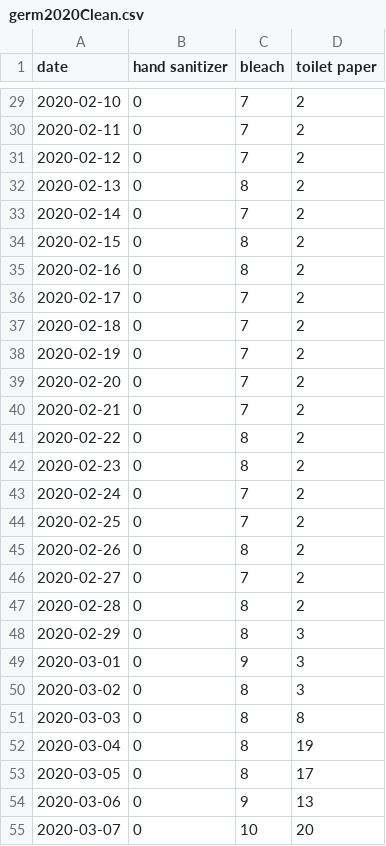
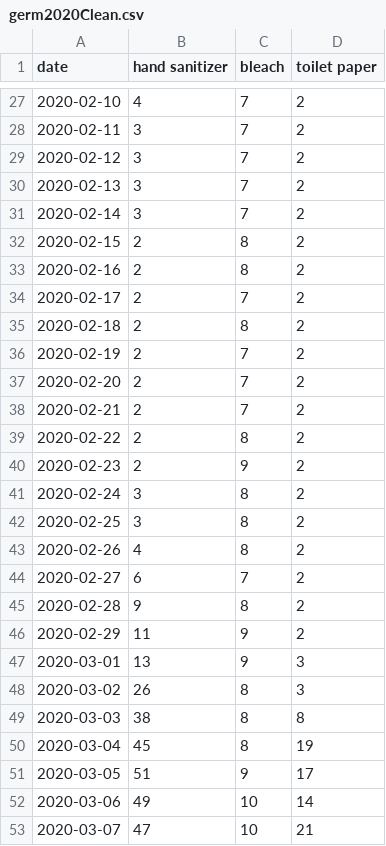
Before and after one commit to dicksonryana/project2, a CSV file: Database_stuff/germ2020Clean.csv, drawn as a sheet; only a part is shown, gaps mark what is left out; the diff covers the shown part only.

```diff
--- a/Database_stuff/germ2020Clean.csv
+++ b/Database_stuff/germ2020Clean.csv
@@ -29,27 +27,27 @@ date,hand sanitizer,bleach,toilet paper
-2020-02-10,0,7,2
-2020-02-11,0,7,2
-2020-02-12,0,7,2
-2020-02-13,0,8,2
-2020-02-14,0,7,2
-2020-02-15,0,8,2
-2020-02-16,0,8,2
-2020-02-17,0,7,2
-2020-02-18,0,7,2
-2020-02-19,0,7,2
-2020-02-20,0,7,2
-2020-02-21,0,7,2
-2020-02-22,0,8,2
-2020-02-23,0,8,2
-2020-02-24,0,7,2
-2020-02-25,0,7,2
-2020-02-26,0,8,2
-2020-02-27,0,7,2
-2020-02-28,0,8,2
-2020-02-29,0,8,3
-2020-03-01,0,9,3
-2020-03-02,0,8,3
-2020-03-03,0,8,8
-2020-03-04,0,8,19
-2020-03-05,0,8,17
-2020-03-06,0,9,13
-2020-03-07,0,10,20
+2020-02-10,4,7,2
+2020-02-11,3,7,2
+2020-02-12,3,7,2
+2020-02-13,3,7,2
+2020-02-14,3,7,2
+2020-02-15,2,8,2
+2020-02-16,2,8,2
+2020-02-17,2,7,2
+2020-02-18,2,8,2
+2020-02-19,2,7,2
+2020-02-20,2,7,2
+2020-02-21,2,7,2
+2020-02-22,2,8,2
+2020-02-23,2,9,2
+2020-02-24,3,8,2
+2020-02-25,3,8,2
+2020-02-26,4,8,2
+2020-02-27,6,7,2
+2020-02-28,9,8,2
+2020-02-29,11,9,2
+2020-03-01,13,9,3
+2020-03-02,26,8,3
+2020-03-03,38,8,8
+2020-03-04,45,8,19
+2020-03-05,51,9,17
+2020-03-06,49,10,14
+2020-03-07,47,10,21
```
Also changed, not shown: 2 added rows, 2 removed rows and 94 edited cells elsewhere in this file, Database_stuff/germ2019Clean.csv, Database_stuff/guns2019Clean.csv, 6 other files.
